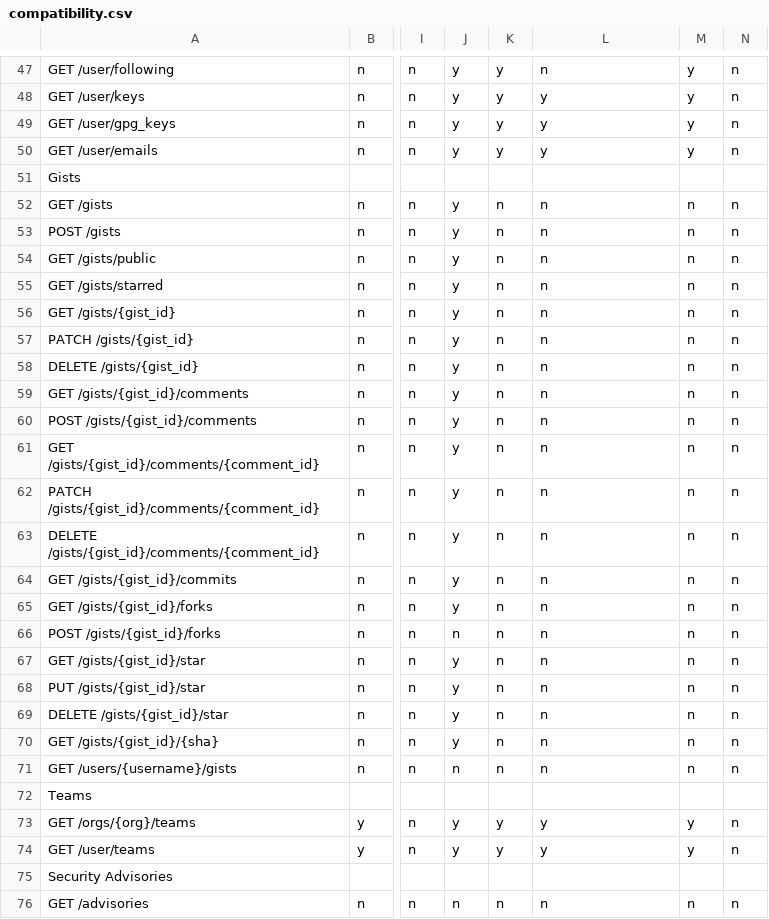
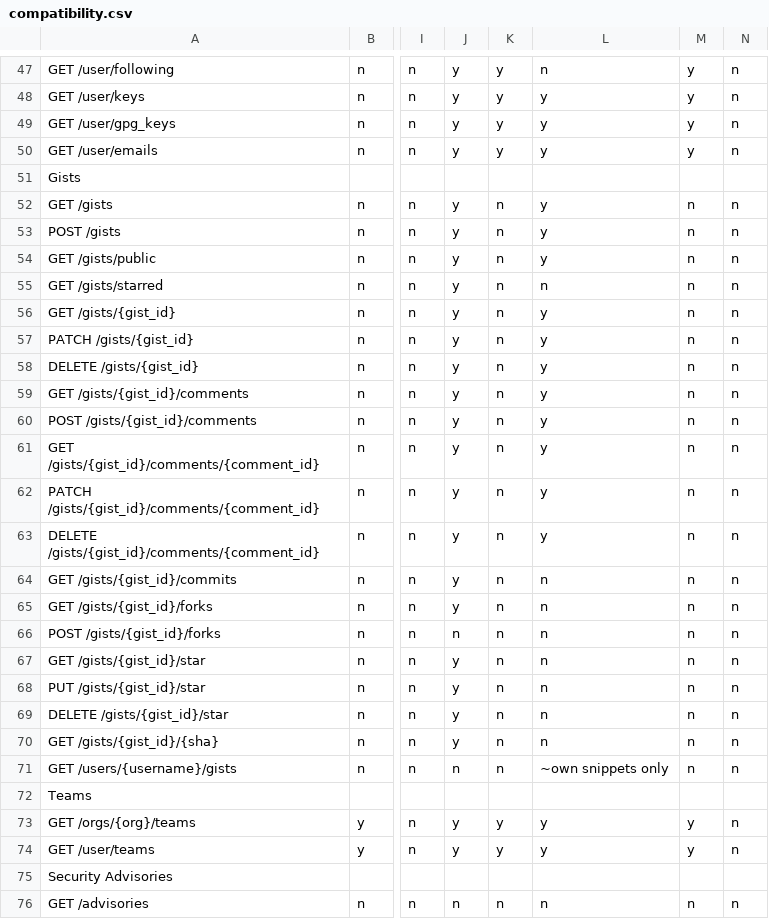
Before and after one commit to rhencke/confusio, a CSV file: site/compatibility.csv, drawn as a sheet; only a part is shown, gaps mark what is left out; the diff names each change by its address in the sheet, - before the commit and + after, or states it on an @@ line.

Commit message:
GitLab: gist endpoints and tests
Maps GitHub Gists to GitLab Snippets. Translates title↔description,
visibility↔public, author.username↔owner.login, and files[].path
to the GitHub files map. Comments map via GitLab snippet notes API
(GET/POST/GET/PATCH/DELETE). No equivalent for commits, forks, star,
or revision — those fall back to defaults (empty list / 501).
GET /users/{username}/gists approximates with the auth user's own
snippets (GitLab has no per-user public snippet list).

```diff
--- a/site/compatibility.csv
+++ b/site/compatibility.csv
-L52:L54: n
+L52:L54: y
-L56:L63: n
+L56:L63: y
-L71: n
+L71: ~own snippets only
```
Also changed, not shown: 3 other files.
